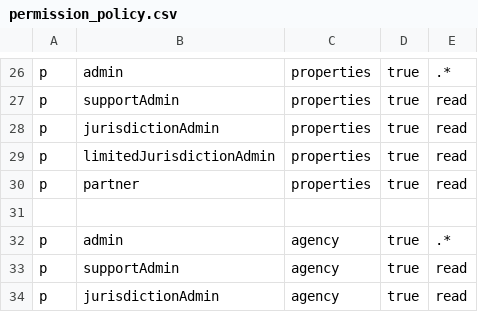
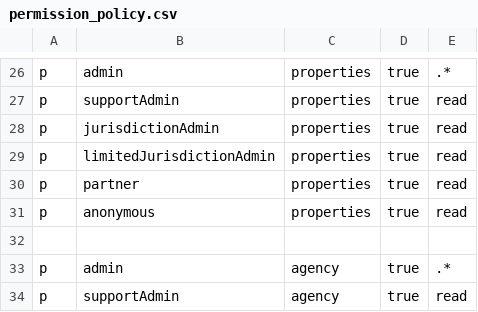
Before and after one commit to metrotranscom/doorway, a CSV file: api/src/permission-configs/permission_policy.csv, drawn as a sheet; only a part is shown, gaps mark what is left out; the shorter side is filled out with more unchanged rows; the diff names each change by its address in the sheet, - before the commit and + after, or states it on an @@ line.

```diff
--- a/api/src/permission-configs/permission_policy.csv
+++ b/api/src/permission-configs/permission_policy.csv
+row 31: p | anonymous | properties | true | read
```
Also changed, not shown: 22 other files.
